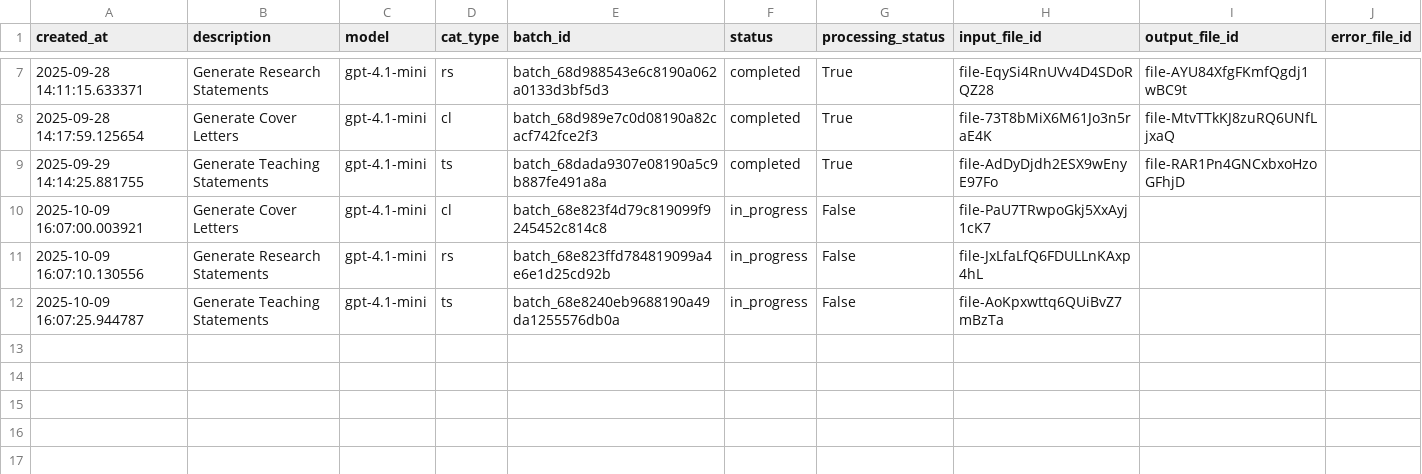
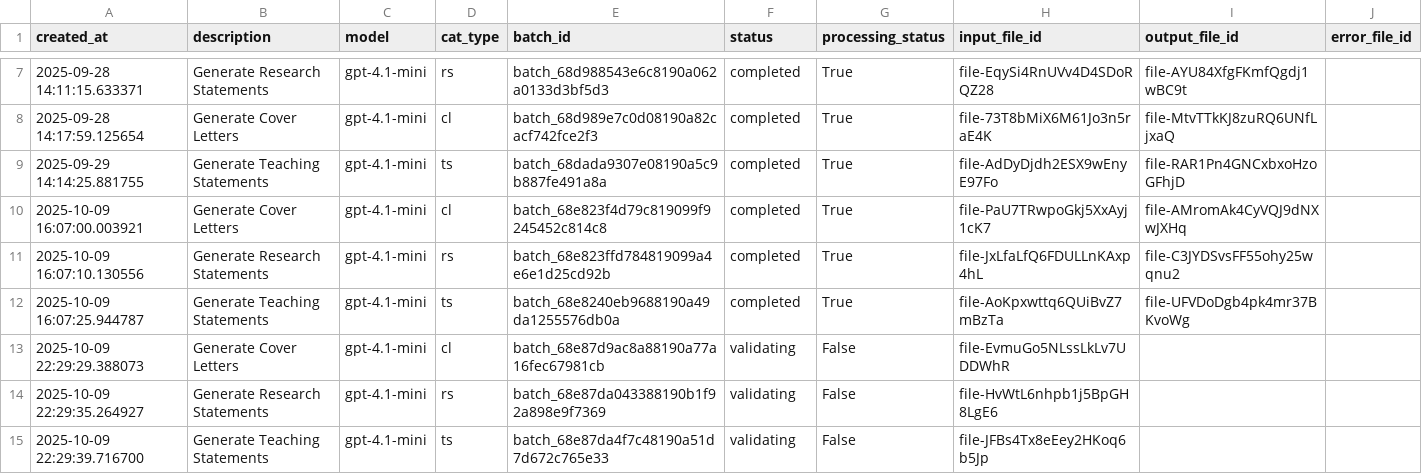
Before and after one commit to jjgecon/EconJM_auto_doc_gen, a CSV file: data/batches/batches_history.csv, drawn as a sheet; only a part is shown, gaps mark what is left out.

```diff
--- a/data/batches/batches_history.csv
+++ b/data/batches/batches_history.csv
@@ -9,4 +9,7 @@ created_at,description,model,cat_type,batch_id,status,processing_status,input_fi
 2025-09-29 14:14:25.881755,Generate Teaching Statements,gpt-4.1-mini,ts,batch_68dada9307e08190a5c9b887fe491a8a,completed,True,file-AdDyDjdh2ESX9wEnyE97Fo,file-RAR1Pn4GNCxbxoHzoGFhjD,
-2025-10-09 16:07:00.003921,Generate Cover Letters,gpt-4.1-mini,cl,batch_68e823f4d79c819099f9245452c814c8,in_progress,False,file-PaU7TRwpoGkj5XxAyj1cK7,,
-2025-10-09 16:07:10.130556,Generate Research Statements,gpt-4.1-mini,rs,batch_68e823ffd784819099a4e6e1d25cd92b,in_progress,False,file-JxLfaLfQ6FDULLnKAxp4hL,,
-2025-10-09 16:07:25.944787,Generate Teaching Statements,gpt-4.1-mini,ts,batch_68e8240eb9688190a49da1255576db0a,in_progress,False,file-AoKpxwttq6QUiBvZ7mBzTa,,
+2025-10-09 16:07:00.003921,Generate Cover Letters,gpt-4.1-mini,cl,batch_68e823f4d79c819099f9245452c814c8,completed,True,file-PaU7TRwpoGkj5XxAyj1cK7,file-AMromAk4CyVQJ9dNXwJXHq,
+2025-10-09 16:07:10.130556,Generate Research Statements,gpt-4.1-mini,rs,batch_68e823ffd784819099a4e6e1d25cd92b,completed,True,file-JxLfaLfQ6FDULLnKAxp4hL,file-C3JYDSvsFF55ohy25wqnu2,
+2025-10-09 16:07:25.944787,Generate Teaching Statements,gpt-4.1-mini,ts,batch_68e8240eb9688190a49da1255576db0a,completed,True,file-AoKpxwttq6QUiBvZ7mBzTa,file-UFVDoDgb4pk4mr37BKvoWg,
+2025-10-09 22:29:29.388073,Generate Cover Letters,gpt-4.1-mini,cl,batch_68e87d9ac8a88190a77a16fec67981cb,validating,False,file-EvmuGo5NLssLkLv7UDDWhR,,
+2025-10-09 22:29:35.264927,Generate Research Statements,gpt-4.1-mini,rs,batch_68e87da043388190b1f92a898e9f7369,validating,False,file-HvWtL6nhpb1j5BpGH8LgE6,,
+2025-10-09 22:29:39.716700,Generate Teaching Statements,gpt-4.1-mini,ts,batch_68e87da4f7c48190a51d7d672c765e33,validating,False,file-JFBs4Tx8eEey2HKoq6b5Jp,,
```
Also changed, not shown: 20 other files.
